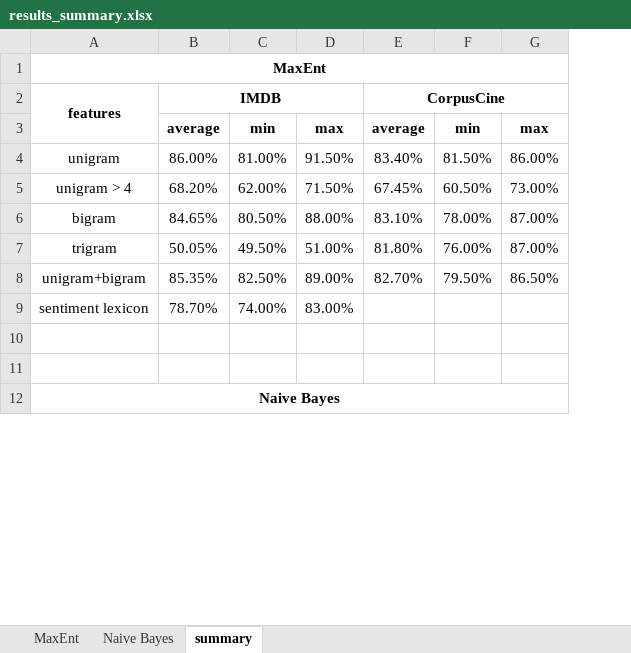
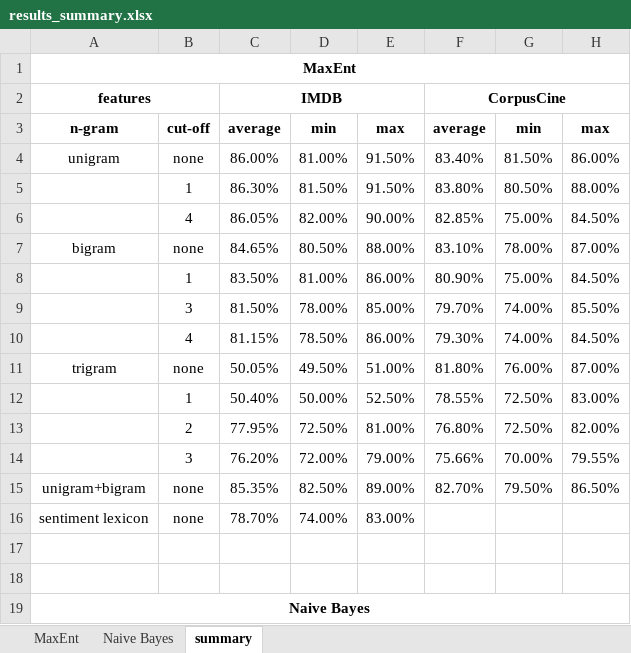
Before and after one commit to amkahn/multilingual-sentiment, an Excel workbook: output/results_summary.xlsx, sheet summary, drawn as a sheet; only a part is shown; values as stored, in another font and other column widths than the file's, no borders; removed rows and columns are numbered as before the commit, all else as after; the diff covers the shown part only; the diff names each change by its address in the sheet, - before the commit and + after, or states it on an @@ line.

```diff
--- a/output/results_summary.xlsx (sheet summary)
+++ b/output/results_summary.xlsx (sheet summary)
+column B, rows 3-4: cut-off | none; row 7: none; row 11: none; rows 15-16: none | none
-A2:A3 merged
+A2:B2 merged
-A3: (empty)
+A3: n-gram
-row 5: unigram > 4 | 68.20% | 62.00% | 71.50% | 67.45% | 60.50% | 73.00%
+row 5:  | 1 | 86.30% | 81.50% | 91.50% | 83.80% | 80.50% | 88.00%
+row 6:  | 4 | 86.05% | 82.00% | 90.00% | 82.85% | 75.00% | 84.50%
+row 8:  | 1 | 83.50% | 81.00% | 86.00% | 80.90% | 75.00% | 84.50%
+row 9:  | 3 | 81.50% | 78.00% | 85.00% | 79.70% | 74.00% | 85.50%
+row 10:  | 4 | 81.15% | 78.50% | 86.00% | 79.30% | 74.00% | 84.50%
+row 12:  | 1 | 50.40% | 50.00% | 52.50% | 78.55% | 72.50% | 83.00%
+row 13:  | 2 | 77.95% | 72.50% | 81.00% | 76.80% | 72.50% | 82.00%
+row 14:  | 3 | 76.20% | 72.00% | 79.00% | 75.66% | 70.00% | 79.55%
```
Also changed, not shown: 8 added rows, 1 removed row, 1 edited cell and merged cells elsewhere in this sheet, sheet Naive Bayes.
